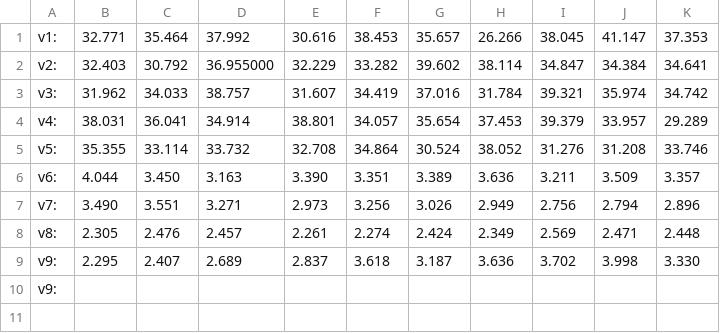
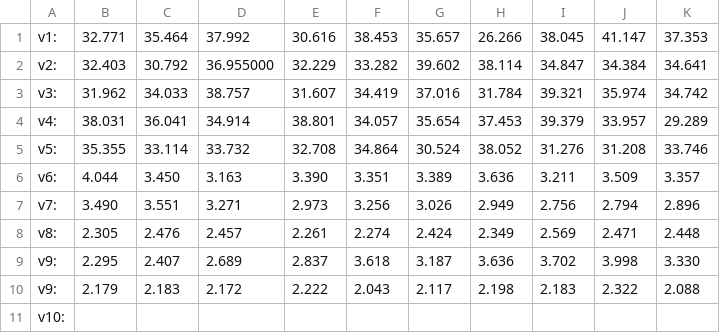
Before and after one commit to Team1690/Pathfinder, a CSV file: algorithm/path_opt/optimizing.csv, drawn as a sheet.

```diff
--- a/algorithm/path_opt/optimizing.csv
+++ b/algorithm/path_opt/optimizing.csv
@@ -9,2 +9,3 @@ v8:, 2.305, 2.476, 2.457, 2.261, 2.274, 2.424, 2.349, 2.569, 2.471, 2.448,
 v9:, 2.295, 2.407, 2.689, 2.837, 3.618, 3.187, 3.636, 3.702, 3.998, 3.330,
-v9:,
+v9:, 2.179, 2.183, 2.172, 2.222, 2.043, 2.117, 2.198, 2.183, 2.322, 2.088,
+v10:,
```
Also changed, not shown: 2 other files.
